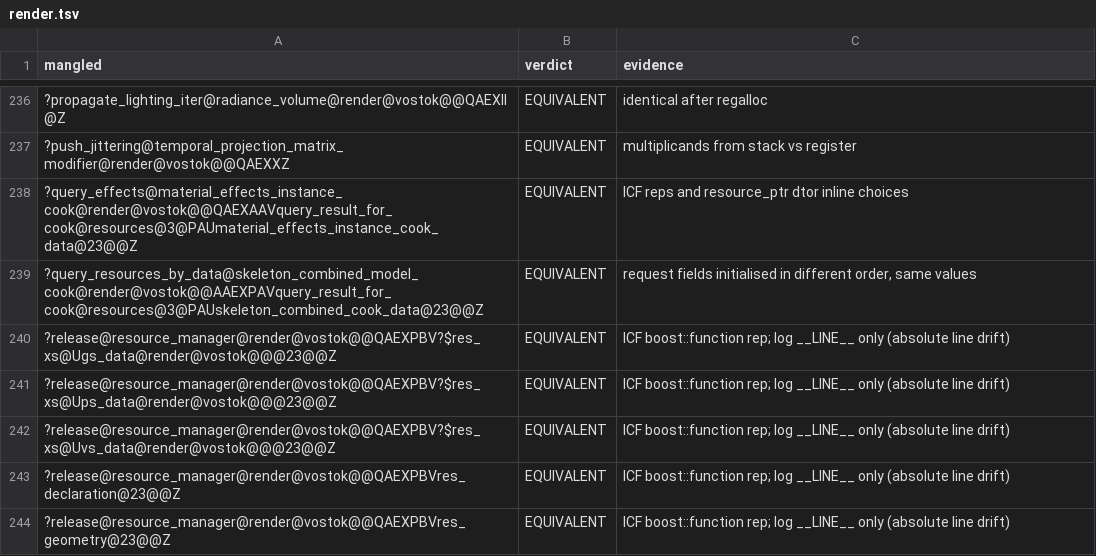
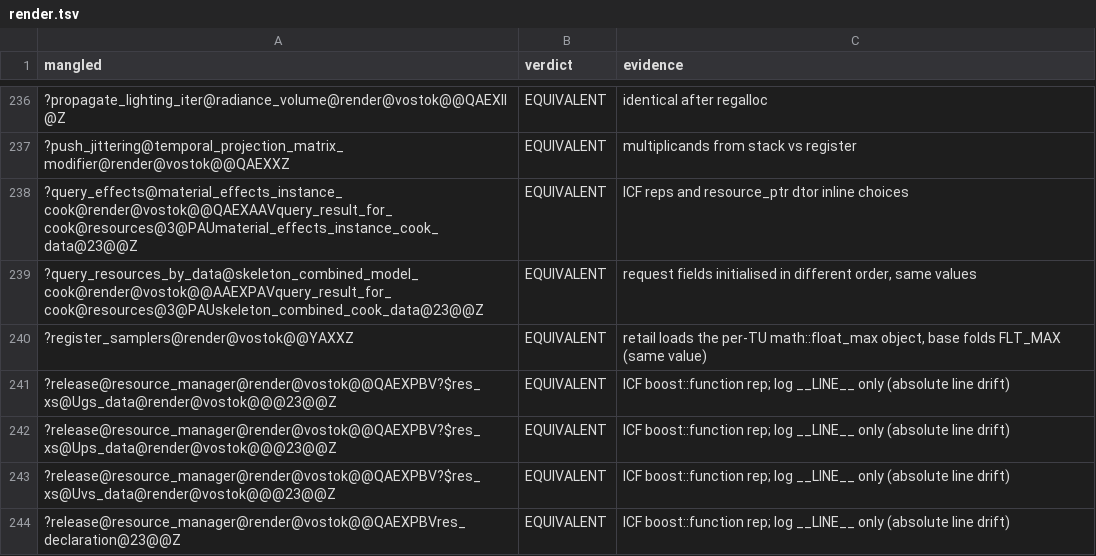
Before and after one commit to srp-survarium/vostok, a TSV file: docs/binary_matching/behavior_audit/render.tsv, drawn as a sheet; only a part is shown, gaps mark what is left out; the shorter side is filled out with more unchanged rows.

```diff
--- a/docs/binary_matching/behavior_audit/render.tsv
+++ b/docs/binary_matching/behavior_audit/render.tsv
@@ -239,2 +239,3 @@ mangled	verdict	evidence
 ?query_resources_by_data@skeleton_combined_model_cook@render@vostok@@AAEXPAVquery_result_for_cook@resources@3@PAUskeleton_combined_cook_data@23@@Z	EQUIVALENT	request fields initialised in different order, same values
+?register_samplers@render@vostok@@YAXXZ	EQUIVALENT	retail loads the per-TU math::float_max object, base folds FLT_MAX (same value)
 ?release@resource_manager@render@vostok@@QAEXPBV?$res_xs@Ugs_data@render@vostok@@@23@@Z	EQUIVALENT	ICF boost::function rep; log __LINE__ only (absolute line drift)
```
